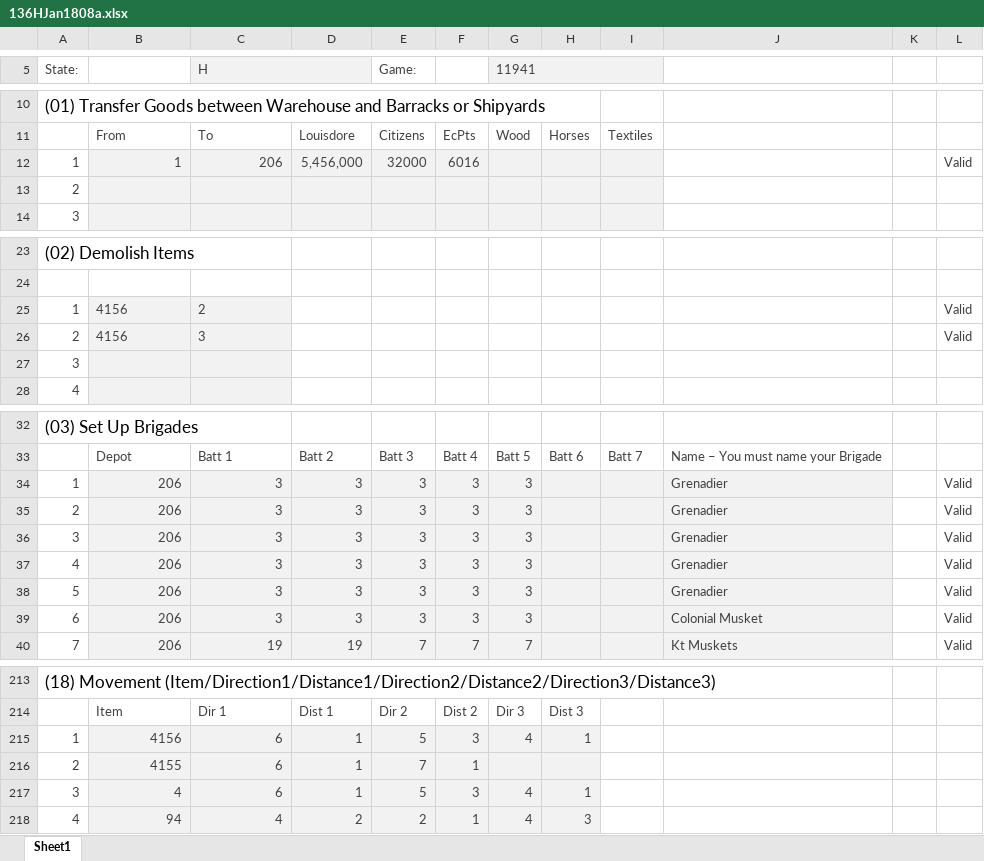
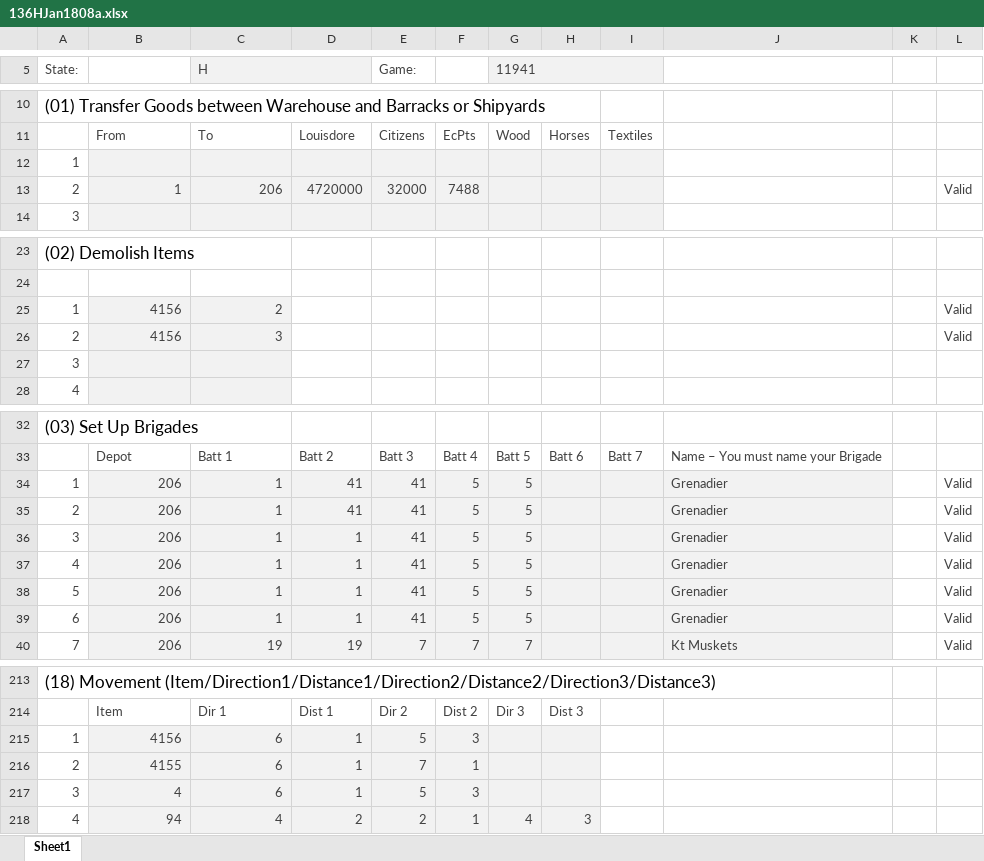
Before and after one commit to jeffyates123/Au, an Excel workbook: Austerlitz/Turns/136HJan1808a.xlsx, sheet Sheet1, drawn as a sheet; only a part is shown, gaps mark what is left out; values as stored, in another font and other column widths than the file's, no borders; conditional formats not drawn; removed rows and columns are numbered as before the commit, all else as after; the diff names each change by its address in the sheet, - before the commit and + after, or states it on an @@ line.

```diff
--- a/Austerlitz/Turns/136HJan1808a.xlsx (sheet Sheet1)
+++ b/Austerlitz/Turns/136HJan1808a.xlsx (sheet Sheet1)
+row 12: 1
-A13 (State:): 1
+A13 (State:): 2
-D13: 5,456,000
+D13: 4720000
-F13: 6016
+F13: 7488
-row 13: 2
-B25:C26 alignment: left
+B25:C26 alignment: right
-C34:C39 (H): 3
+C34:C39 (H): 1
-D34:D35: 3
+D34:D35: 41
-E34:E39 (Game:): 3
+E34:E39 (Game:): 41
-F34:F39: 3
+F34:F39: 5
-G34:G39 (11941): 3
+G34:G39 (11941): 5
-D36:D39: 3
+D36:D39: 1
-J39: Colonial Musket
+J39: Grenadier
-G215 (11941): 4
+G215 (11941): (empty)
-H215: 1
+H215: (empty)
-G217 (11941): 4
+G217 (11941): (empty)
-H217: 1
+H217: (empty)
```
Also changed, not shown: formulas that keep their value, 31 other files.
